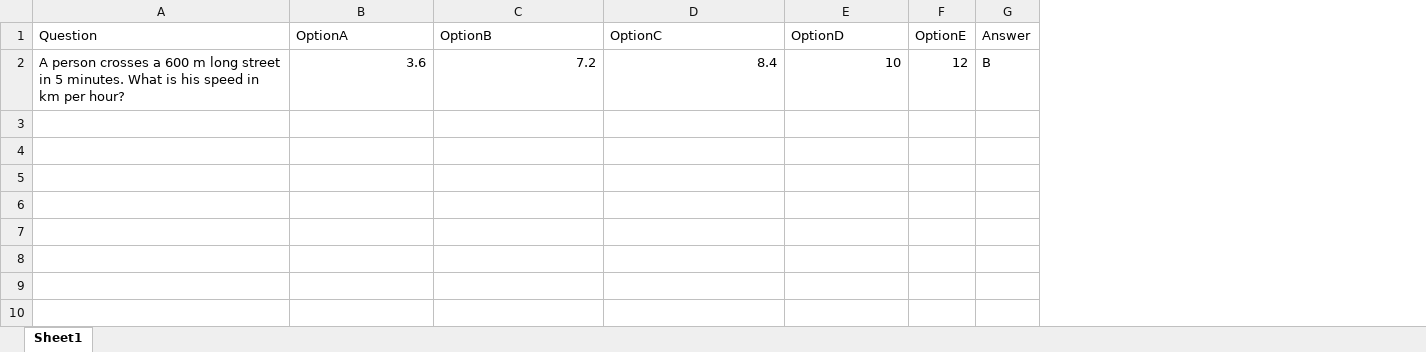
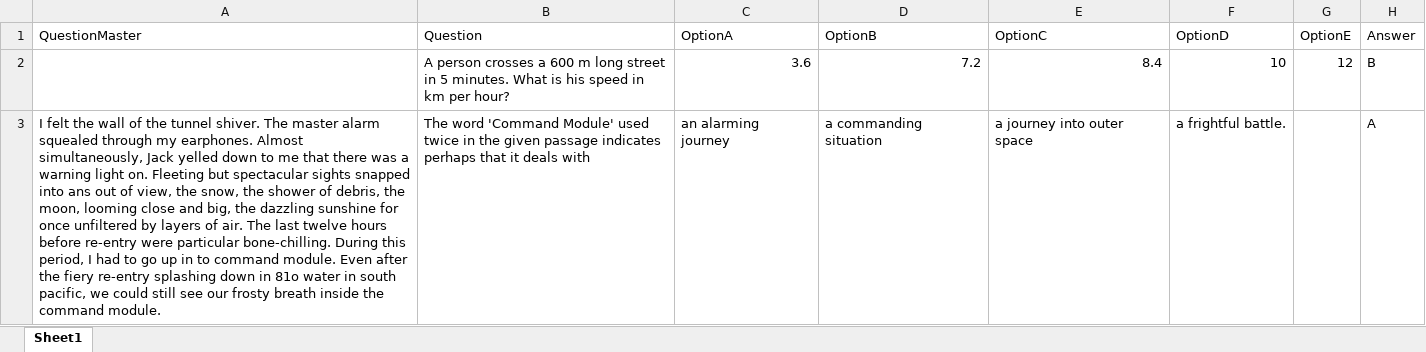
Before and after one commit to vikkimacho/Maznet_Quiz.Web, an Excel workbook: Quiz.Web.UI/Files/Template/SampleQuestionBank.xlsx, sheet Sheet1, drawn as a sheet; values as stored, in another font and other column widths than the file's, no borders; the diff names each change by its address in the sheet, - before the commit and + after, or states it on an @@ line.

Commit message:
Question Bank changes

```diff
--- a/Quiz.Web.UI/Files/Template/SampleQuestionBank.xlsx (sheet Sheet1)
+++ b/Quiz.Web.UI/Files/Template/SampleQuestionBank.xlsx (sheet Sheet1)
+column A (QuestionMaster), empty
+row 3: I felt the wall of the tunnel shiver. The master alarm squealed through my earphones. Almost simultaneously, Jack yelled down to me that there was a warning light on. Fleeting but spectacular sights snapped into ans out of view, the snow, the shower of debris, the moon, looming close and big, the dazzling sunshine for once unfiltered by layers of air. The last twelve hours before re-entry were particular bone-chilling. During this period, I had to go up in to command module. Even after the fiery re-entry splashing down in 81o water in south pacific, we could still see our frosty breath inside the command module. | The word 'Command Module' used twice in the given passage indicates perhaps that it deals with | an alarming journey | a commanding situation | a journey into outer space | a frightful battle. |  | A
```
Also changed, not shown: 12 other files.
